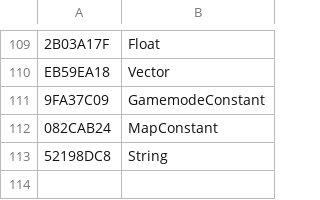
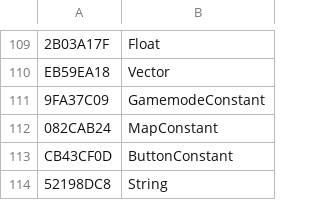
Before and after one commit to overtools/OWLib, a CSV file: TankLibHelper/Data/KnownEnumNames.csv, drawn as a sheet; only a part is shown, gaps mark what is left out; the diff names each change by its address in the sheet, - before the commit and + after, or states it on an @@ line.

```diff
--- a/TankLibHelper/Data/KnownEnumNames.csv
+++ b/TankLibHelper/Data/KnownEnumNames.csv
+row 113: CB43CF0D | ButtonConstant
```
Also changed, not shown: 2 other files.
